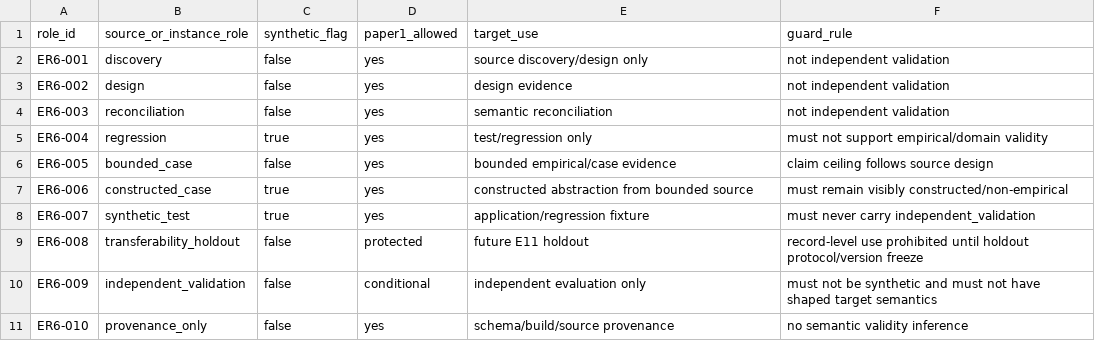
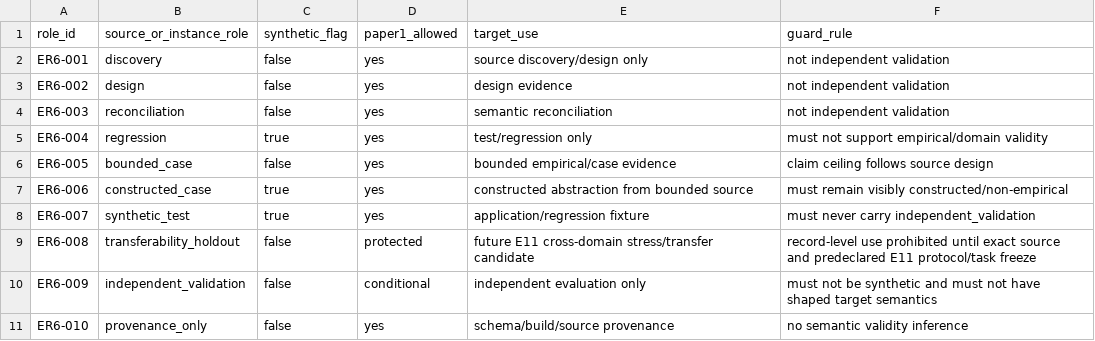
Before and after one commit to ArazSaieArasi3/SemRisk, a CSV file: evaluation/data/r6-evidence-role-compatibility-v1.0.csv, drawn as a sheet.

Commit message:
R7 clarify protected holdout role as cross-domain stress candidate

```diff
--- a/evaluation/data/r6-evidence-role-compatibility-v1.0.csv
+++ b/evaluation/data/r6-evidence-role-compatibility-v1.0.csv
@@ -8,3 +8,3 @@ ER6-006,constructed_case,true,yes,"constructed abstraction from bounded source",
 ER6-007,synthetic_test,true,yes,"application/regression fixture","must never carry independent_validation"
-ER6-008,transferability_holdout,false,protected,"future E11 holdout","record-level use prohibited until holdout protocol/version freeze"
+ER6-008,transferability_holdout,false,protected,"future E11 cross-domain stress/transfer candidate","record-level use prohibited until exact source and predeclared E11 protocol/task freeze"
 ER6-009,independent_validation,false,conditional,"independent evaluation only","must not be synthetic and must not have shaped target semantics"
```
